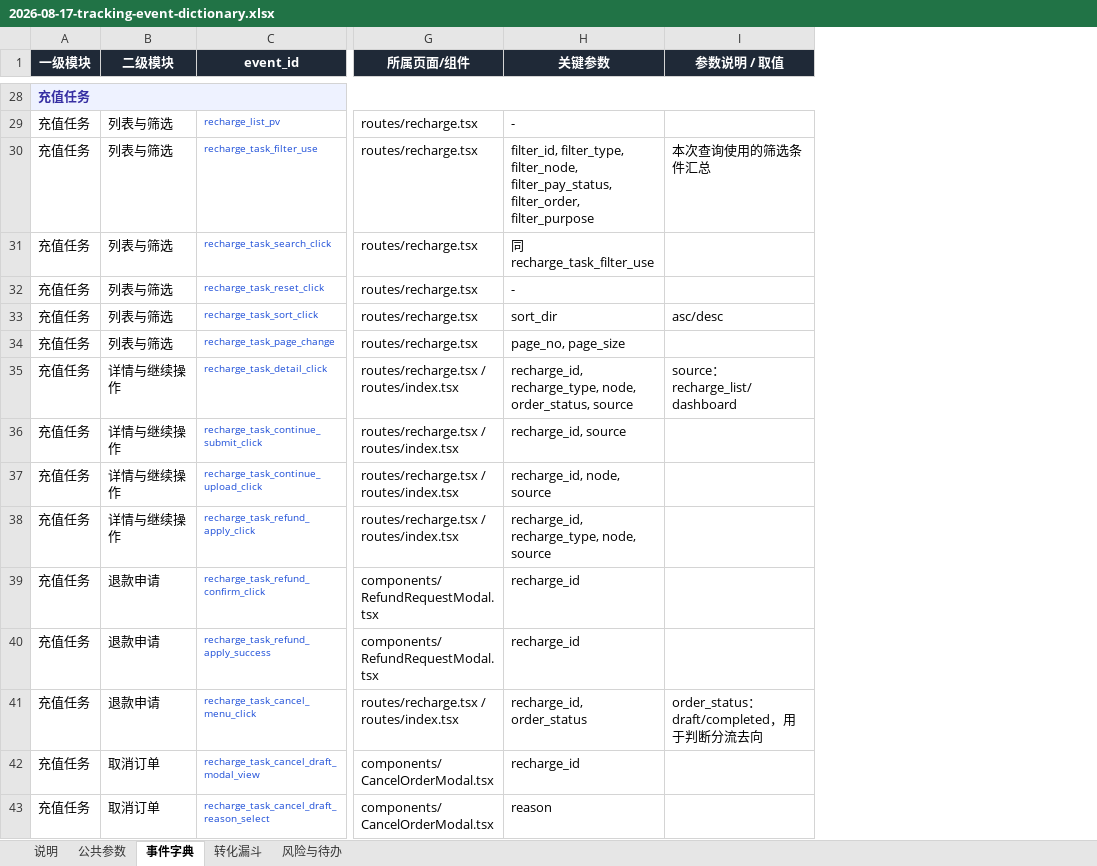
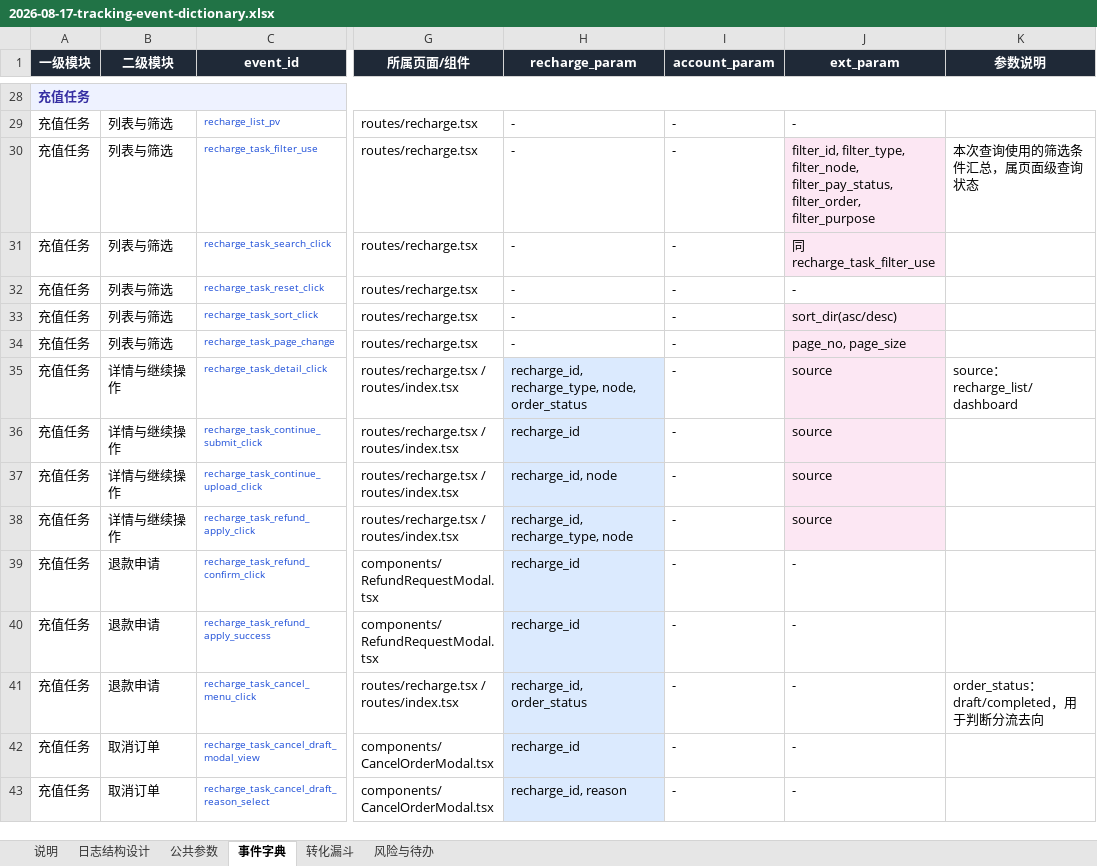
Before and after one commit to mjxue1111-svg/remix-of, an Excel workbook: docs/analytics/2026-08-17-tracking-event-dictionary.xlsx, sheet 事件字典, drawn as a sheet; only a part is shown, gaps mark what is left out; values as stored, in another font and other column widths than the file's, no borders; addresses are those after the commit; the diff covers the shown part only; the diff names each change by its address in the sheet, - before the commit and + after, or states it on an @@ line.

Commit message:
埋点事件字典升级为 v2：日志结构改为全局参数+业务参数对象
- 原始日志顶层仅保留全局公共参数（含新增的设备唯一标识 device_id）
- 充值/账户业务高频复用参数收进 recharge_param / account_param 两个
  JSON 结构化字段，事件专属且不属于两者的参数收进 ext_param
- 新增「日志结构设计」sheet：三个业务对象的设计动机、顶层字段表、
  三种典型场景的完整 JSON 日志示例、StarRocks 建表 DDL 参考
- 事件字典 106 个事件的参数列拆分为 recharge_param/account_param/
  ext_param 三栏，并按归属着色，一眼可辨每个事件写入哪个业务对象

```diff
--- a/docs/analytics/2026-08-17-tracking-event-dictionary.xlsx (sheet 事件字典)
+++ b/docs/analytics/2026-08-17-tracking-event-dictionary.xlsx (sheet 事件字典)
+sheet tab: 日志结构设计
+column I (account_param), rows 29-43: all -
+column J (ext_param), rows 29-43: - | filter_id, filter_type, filter_node, filter_pay_status, filter_order, filter_purpose | 同 recharge_task_filter_use | - | sort_dir(asc/desc) | page_no, page_size | source | source | source | source | - | - | - | - | -
-H1: 关键参数
+H1: recharge_param
-K1: 参数说明 / 取值
+K1: 参数说明
-H30 (recharge_param): filter_id, filter_type, filter_node, filter_pay_status, filter_order, filter_purpose
+H30 (recharge_param): -
-K30 (参数说明): 本次查询使用的筛选条件汇总
+K30 (参数说明): 本次查询使用的筛选条件汇总，属页面级查询状态
-H31 (recharge_param): 同 recharge_task_filter_use
+H31 (recharge_param): -
-H33 (recharge_param): sort_dir
+H33 (recharge_param): -
-K33 (参数说明): asc/desc
+K33 (参数说明): (empty)
-H34 (recharge_param): page_no, page_size
+H34 (recharge_param): -
-H35 (recharge_param): …recharge_type, node, order_status, source
+H35 (recharge_param): …recharge_type, node, order_status
-H35:H43 fill: none
+H35:H43 fill: #DBEAFE
-H36 (recharge_param): recharge_id, source
+H36 (recharge_param): recharge_id
-H37 (recharge_param): recharge_id, node, source
+H37 (recharge_param): recharge_id, node
-H38 (recharge_param): recharge_id, recharge_type, node, source
+H38 (recharge_param): recharge_id, recharge_type, node
-H43 (recharge_param): reason
+H43 (recharge_param): recharge_id, reason
```
Also changed, not shown: 62 edited cells and cell formats elsewhere in this sheet, sheet 公共参数, sheet 说明, sheet 风险与待办.
